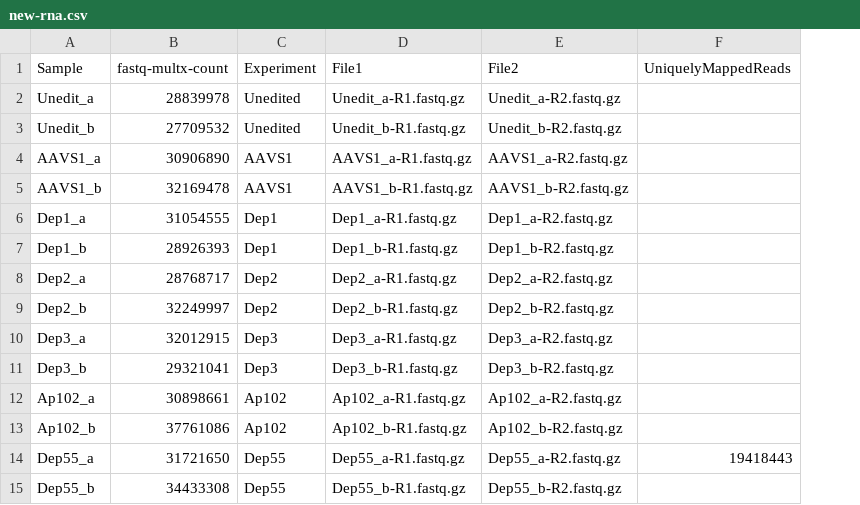
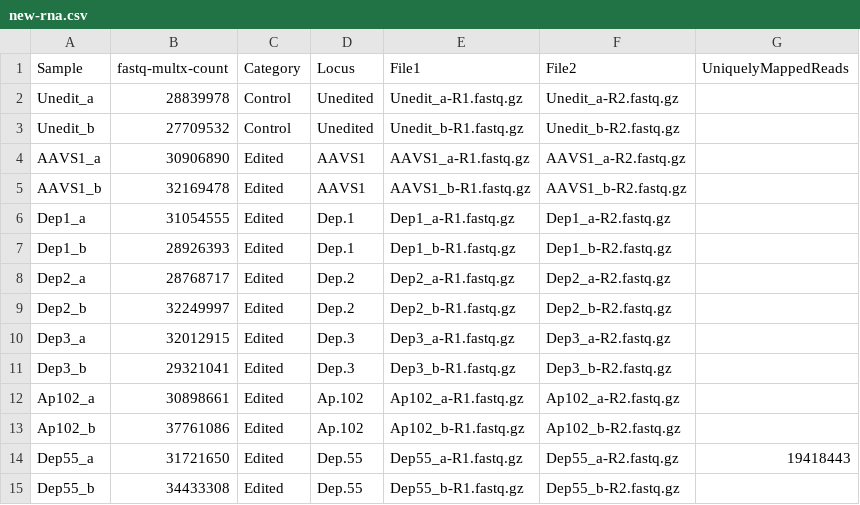
Before and after one commit to MacCampbell/epv-safe-harbor, a CSV file: meta/new-rna.csv, drawn as a sheet; removed rows and columns are numbered as before the commit, all else as after; the diff names each change by its address in the sheet, - before the commit and + after, or states it on an @@ line.

```diff
--- a/meta/new-rna.csv
+++ b/meta/new-rna.csv
-column C (Experiment), rows 2-15: Unedited | Unedited | AAVS1 | AAVS1 | Dep1 | Dep1 | Dep2 | Dep2 | Dep3 | Dep3 | Ap102 | Ap102 | Dep55 | Dep55
+column C (Category), rows 2-15: Control | Control | Edited | Edited | Edited | Edited | Edited | Edited | Edited | Edited | Edited | Edited | Edited | Edited
+column D (Locus), rows 2-15: Unedited | Unedited | AAVS1 | AAVS1 | Dep.1 | Dep.1 | Dep.2 | Dep.2 | Dep.3 | Dep.3 | Ap.102 | Ap.102 | Dep.55 | Dep.55
```
Also changed, not shown: 1 other file.
